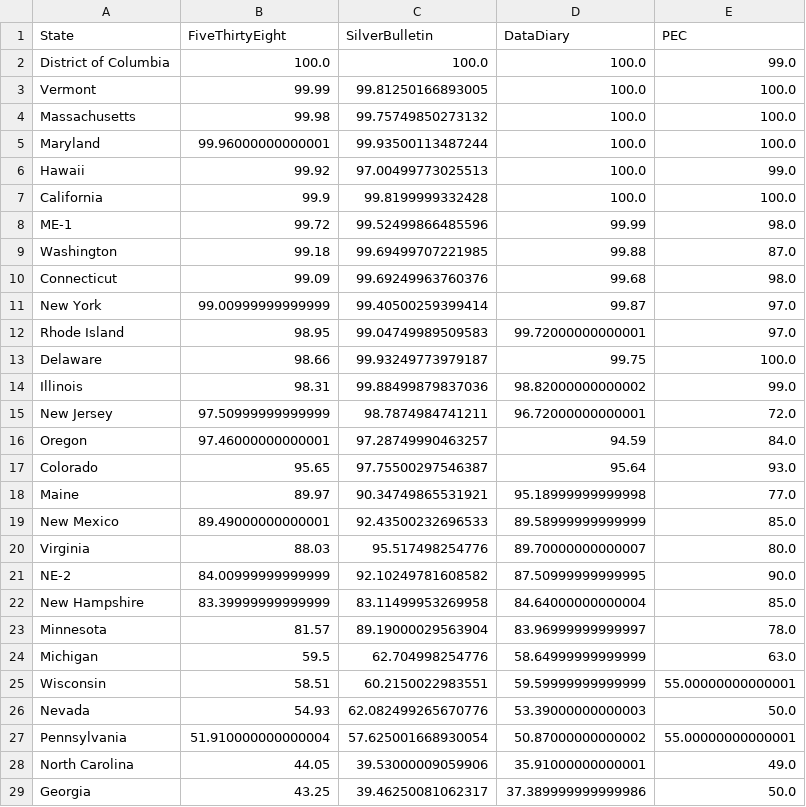
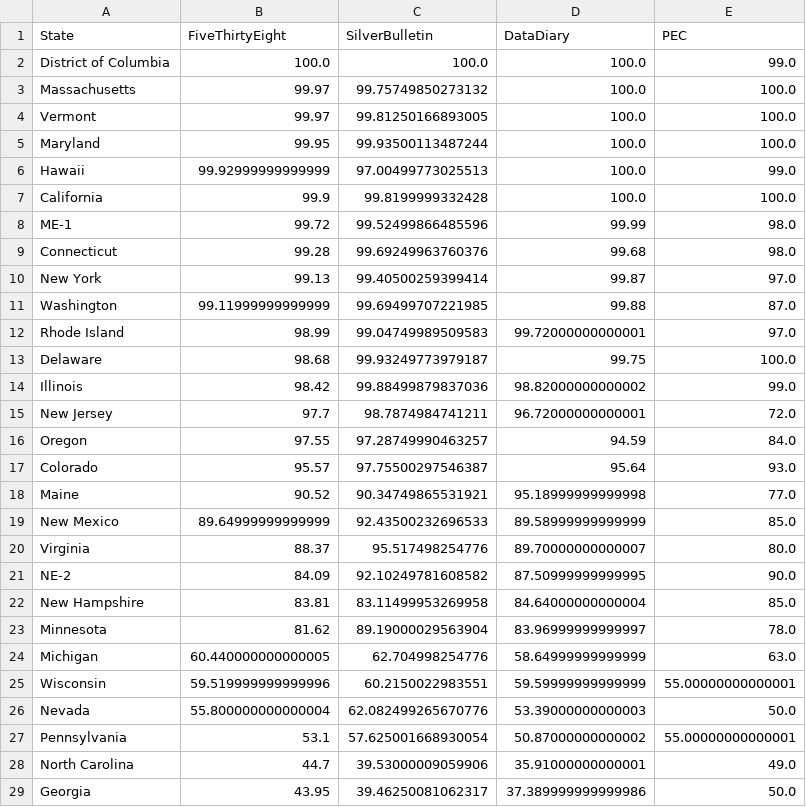
Before and after one commit to PaulMainwood/Election2024, a CSV file: state_table.csv, drawn as a sheet; only a part is shown; the diff covers the shown part only.

```diff
--- a/state_table.csv
+++ b/state_table.csv
@@ -2,28 +2,28 @@ State,FiveThirtyEight,SilverBulletin,DataDiary,PEC
 District of Columbia,100.0,100.0,100.0,99.0
-Vermont,99.99,99.81250166893005,100.0,100.0
-Massachusetts,99.98,99.75749850273132,100.0,100.0
-Maryland,99.96000000000001,99.93500113487244,100.0,100.0
-Hawaii,99.92,97.00499773025513,100.0,99.0
+Massachusetts,99.97,99.75749850273132,100.0,100.0
+Vermont,99.97,99.81250166893005,100.0,100.0
+Maryland,99.95,99.93500113487244,100.0,100.0
+Hawaii,99.92999999999999,97.00499773025513,100.0,99.0
 California,99.9,99.8199999332428,100.0,100.0
 ME-1,99.72,99.52499866485596,99.99,98.0
-Washington,99.18,99.69499707221985,99.88,87.0
-Connecticut,99.09,99.69249963760376,99.68,98.0
-New York,99.00999999999999,99.40500259399414,99.87,97.0
-Rhode Island,98.95,99.04749989509583,99.72000000000001,97.0
-Delaware,98.66,99.93249773979187,99.75,100.0
-Illinois,98.31,99.88499879837036,98.82000000000002,99.0
-New Jersey,97.50999999999999,98.7874984741211,96.72000000000001,72.0
-Oregon,97.46000000000001,97.28749990463257,94.59,84.0
-Colorado,95.65,97.75500297546387,95.64,93.0
-Maine,89.97,90.34749865531921,95.18999999999998,77.0
-New Mexico,89.49000000000001,92.43500232696533,89.58999999999999,85.0
-Virginia,88.03,95.517498254776,89.70000000000007,80.0
-NE-2,84.00999999999999,92.10249781608582,87.50999999999995,90.0
-New Hampshire,83.39999999999999,83.11499953269958,84.64000000000004,85.0
-Minnesota,81.57,89.19000029563904,83.96999999999997,78.0
-Michigan,59.5,62.704998254776,58.64999999999999,63.0
-Wisconsin,58.51,60.2150022983551,59.59999999999999,55.00000000000001
-Nevada,54.93,62.082499265670776,53.39000000000003,50.0
-Pennsylvania,51.910000000000004,57.625001668930054,50.87000000000002,55.00000000000001
-North Carolina,44.05,39.53000009059906,35.91000000000001,49.0
-Georgia,43.25,39.46250081062317,37.389999999999986,50.0
+Connecticut,99.28,99.69249963760376,99.68,98.0
+New York,99.13,99.40500259399414,99.87,97.0
+Washington,99.11999999999999,99.69499707221985,99.88,87.0
+Rhode Island,98.99,99.04749989509583,99.72000000000001,97.0
+Delaware,98.68,99.93249773979187,99.75,100.0
+Illinois,98.42,99.88499879837036,98.82000000000002,99.0
+New Jersey,97.7,98.7874984741211,96.72000000000001,72.0
+Oregon,97.55,97.28749990463257,94.59,84.0
+Colorado,95.57,97.75500297546387,95.64,93.0
+Maine,90.52,90.34749865531921,95.18999999999998,77.0
+New Mexico,89.64999999999999,92.43500232696533,89.58999999999999,85.0
+Virginia,88.37,95.517498254776,89.70000000000007,80.0
+NE-2,84.09,92.10249781608582,87.50999999999995,90.0
+New Hampshire,83.81,83.11499953269958,84.64000000000004,85.0
+Minnesota,81.62,89.19000029563904,83.96999999999997,78.0
+Michigan,60.440000000000005,62.704998254776,58.64999999999999,63.0
+Wisconsin,59.519999999999996,60.2150022983551,59.59999999999999,55.00000000000001
+Nevada,55.800000000000004,62.082499265670776,53.39000000000003,50.0
+Pennsylvania,53.1,57.625001668930054,50.87000000000002,55.00000000000001
+North Carolina,44.7,39.53000009059906,35.91000000000001,49.0
+Georgia,43.95,39.46250081062317,37.389999999999986,50.0
```
Also changed, not shown: 3 added rows, 3 removed rows and 22 edited cells elsewhere in this file, ManualData.csv, aggregated_data.csv, 4 other files.
